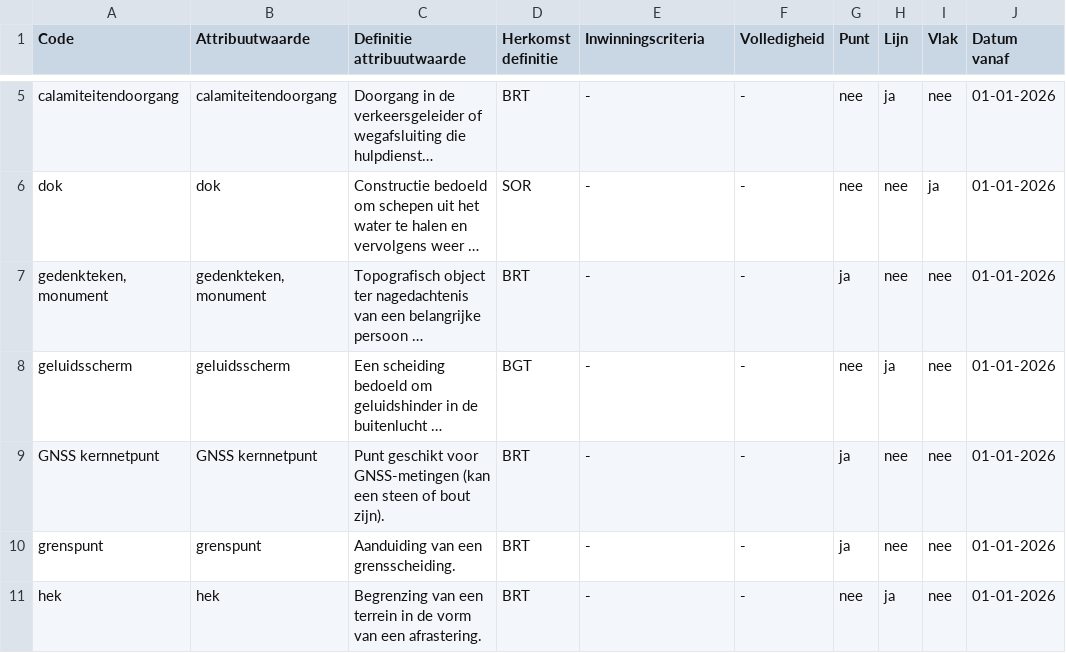
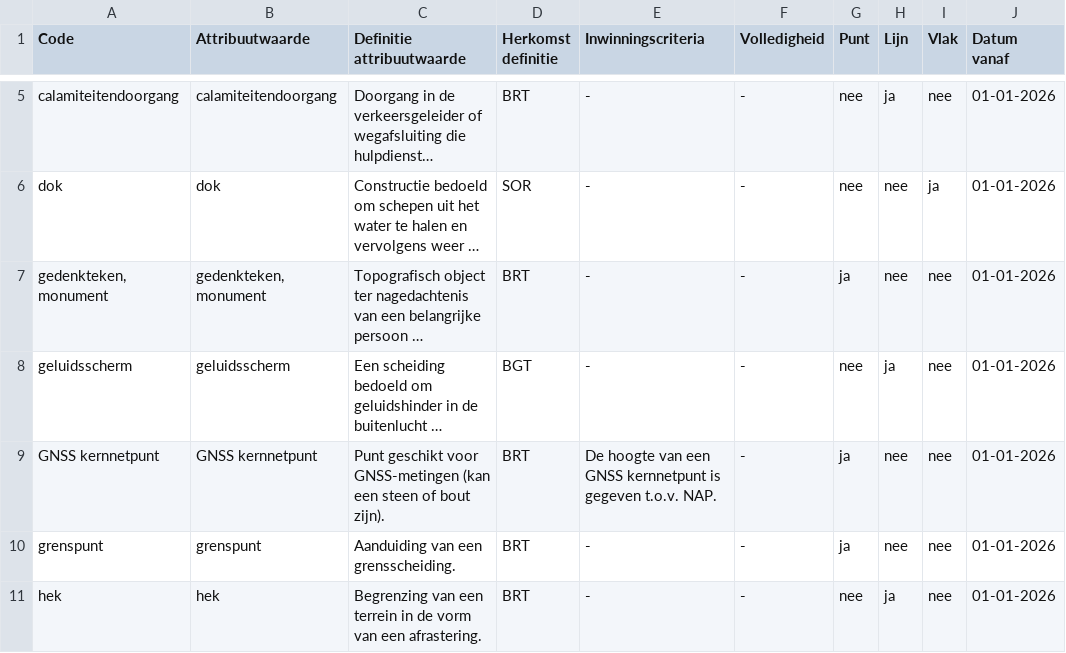
Before and after one commit to imbrt/waardelijsten, a CSV file: top10nl/Constructie_TypeConstructie.csv, drawn as a sheet; only a part is shown, gaps mark what is left out; long unchanged cells end in …; the diff names each change by its address in the sheet, - before the commit and + after, or states it on an @@ line.

Commit message:
Verduidelijking hoogte bij GNSS kernnetpunt

```diff
--- a/top10nl/Constructie_TypeConstructie.csv
+++ b/top10nl/Constructie_TypeConstructie.csv
-E9 (Inwinningscriteria): -
+E9 (Inwinningscriteria): De hoogte van een GNSS kernnetpunt is gegeven t.o.v. NAP.
```
